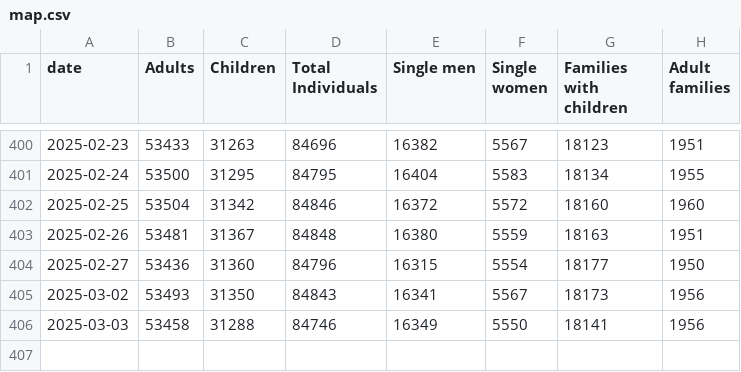
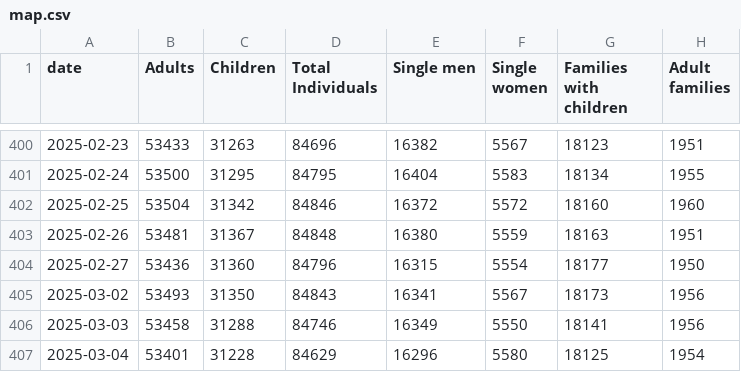
Before and after one commit to yc4330/DHS-dailyreport-autoscrape, a CSV file: map.csv, drawn as a sheet; only a part is shown, gaps mark what is left out.

```diff
--- a/map.csv
+++ b/map.csv
@@ -406 +406,2 @@ date,Adults,Children,Total Individuals,Single men,Single women,Families with chi
 2025-03-03,53458,31288,84746,16349,5550,18141,1956
+2025-03-04,53401,31228,84629,16296,5580,18125,1954
```
Also changed, not shown: ADULT_FAMILIES_CENSUS.csv, FAMILIES_WITH_CHILDREN.csv, 3 other files.
